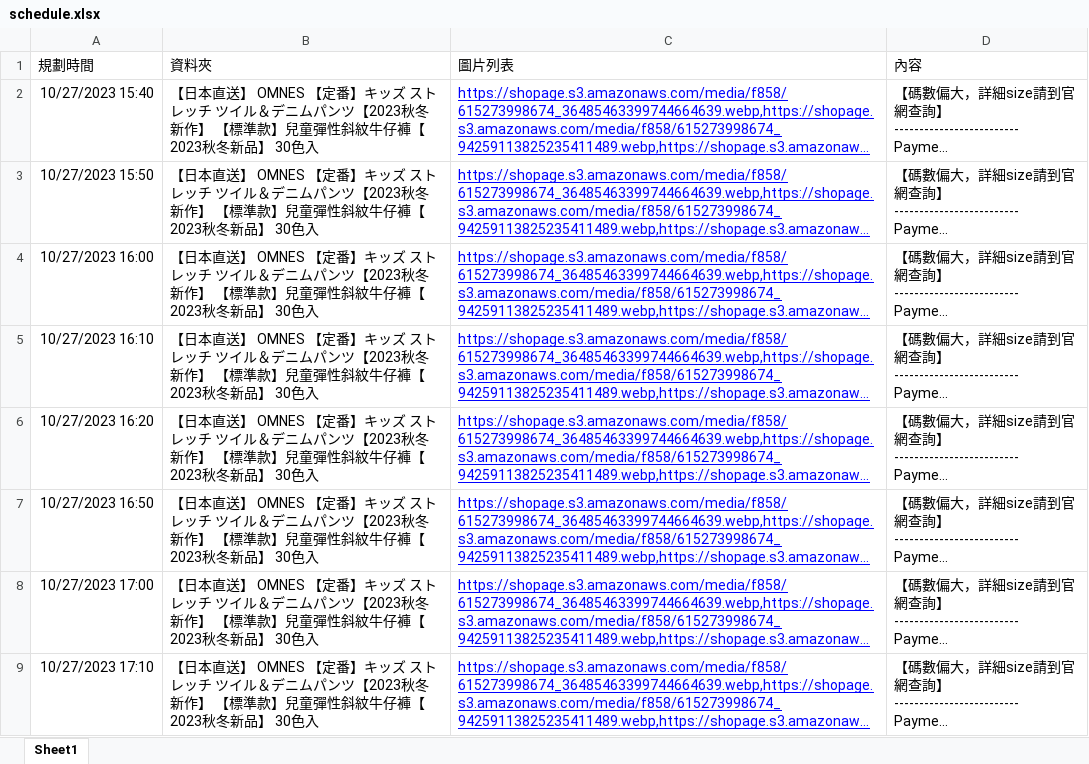
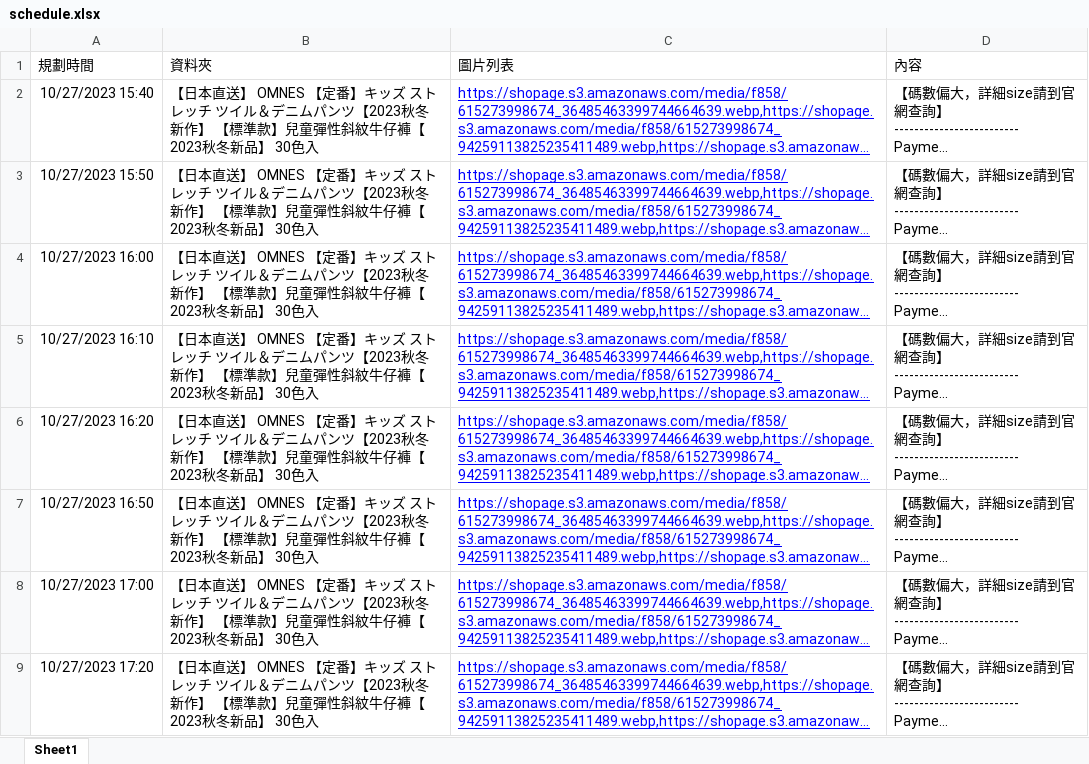
Before and after one commit to JishuLiu6/hkshop, an Excel workbook: schedule.xlsx, sheet Sheet1, drawn as a sheet; long unchanged cells end in …; values as stored, in another font and other column widths than the file's, no borders; the diff names each change by its address in the sheet, - before the commit and + after, or states it on an @@ line.

Commit message:
123

```diff
--- a/schedule.xlsx (sheet Sheet1)
+++ b/schedule.xlsx (sheet Sheet1)
-A9 (規劃時間): 10/27/2023 17:10
+A9 (規劃時間): 10/27/2023 17:20
```
